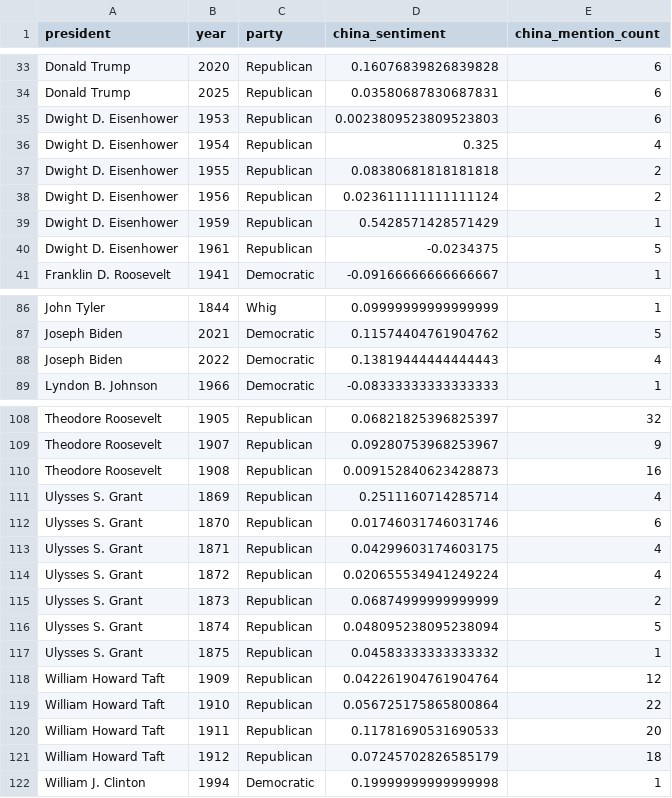
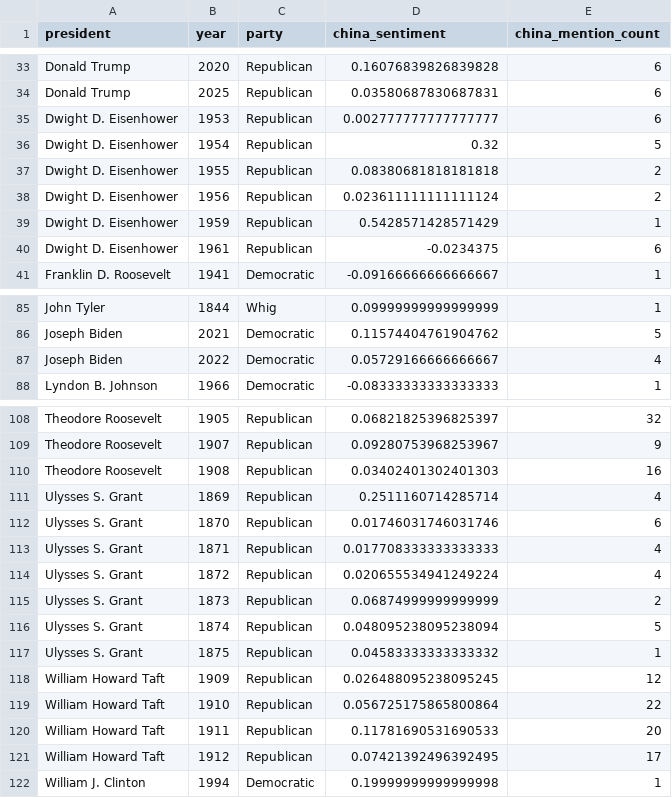
Before and after one commit to evjohnston/chinaSentiment, a CSV file: CSV_china_sentiment_coref_summary.csv, drawn as a sheet; only a part is shown, gaps mark what is left out; the diff covers the shown part only.

```diff
--- a/CSV_china_sentiment_coref_summary.csv
+++ b/CSV_china_sentiment_coref_summary.csv
@@ -34,4 +34,4 @@ Donald Trump,2020,Republican,0.16076839826839828,6
 Donald Trump,2025,Republican,0.03580687830687831,6
-Dwight D. Eisenhower,1953,Republican,0.0023809523809523803,6
-Dwight D. Eisenhower,1954,Republican,0.325,4
+Dwight D. Eisenhower,1953,Republican,0.002777777777777777,6
+Dwight D. Eisenhower,1954,Republican,0.32,5
 Dwight D. Eisenhower,1955,Republican,0.08380681818181818,2
@@ -39,3 +39,3 @@ Dwight D. Eisenhower,1956,Republican,0.023611111111111124,2
 Dwight D. Eisenhower,1959,Republican,0.5428571428571429,1
-Dwight D. Eisenhower,1961,Republican,-0.0234375,5
+Dwight D. Eisenhower,1961,Republican,-0.0234375,6
 Franklin D. Roosevelt,1941,Democratic,-0.09166666666666667,1
@@ -87,3 +86,3 @@ John Tyler,1844,Whig,0.09999999999999999,1
 Joseph Biden,2021,Democratic,0.11574404761904762,5
-Joseph Biden,2022,Democratic,0.13819444444444443,4
+Joseph Biden,2022,Democratic,0.05729166666666667,4
 Lyndon B. Johnson,1966,Democratic,-0.08333333333333333,1
@@ -109,6 +109,6 @@ Theodore Roosevelt,1905,Republican,0.06821825396825397,32
 Theodore Roosevelt,1907,Republican,0.09280753968253967,9
-Theodore Roosevelt,1908,Republican,0.009152840623428873,16
+Theodore Roosevelt,1908,Republican,0.03402401302401303,16
 Ulysses S. Grant,1869,Republican,0.2511160714285714,4
 Ulysses S. Grant,1870,Republican,0.01746031746031746,6
-Ulysses S. Grant,1871,Republican,0.04299603174603175,4
+Ulysses S. Grant,1871,Republican,0.017708333333333333,4
 Ulysses S. Grant,1872,Republican,0.020655534941249224,4
@@ -117,6 +117,6 @@ Ulysses S. Grant,1874,Republican,0.048095238095238094,5
 Ulysses S. Grant,1875,Republican,0.04583333333333332,1
-William Howard Taft,1909,Republican,0.042261904761904764,12
+William Howard Taft,1909,Republican,0.026488095238095245,12
 William Howard Taft,1910,Republican,0.056725175865800864,22
 William Howard Taft,1911,Republican,0.11781690531690533,20
-William Howard Taft,1912,Republican,0.07245702826585179,18
+William Howard Taft,1912,Republican,0.07421392496392495,17
 William J. Clinton,1994,Democratic,0.19999999999999998,1
```
Also changed, not shown: 1 added row, 2 removed rows and 16 edited cells elsewhere in this file, CSV_china_sentiment_summary.csv, 21 other files.
